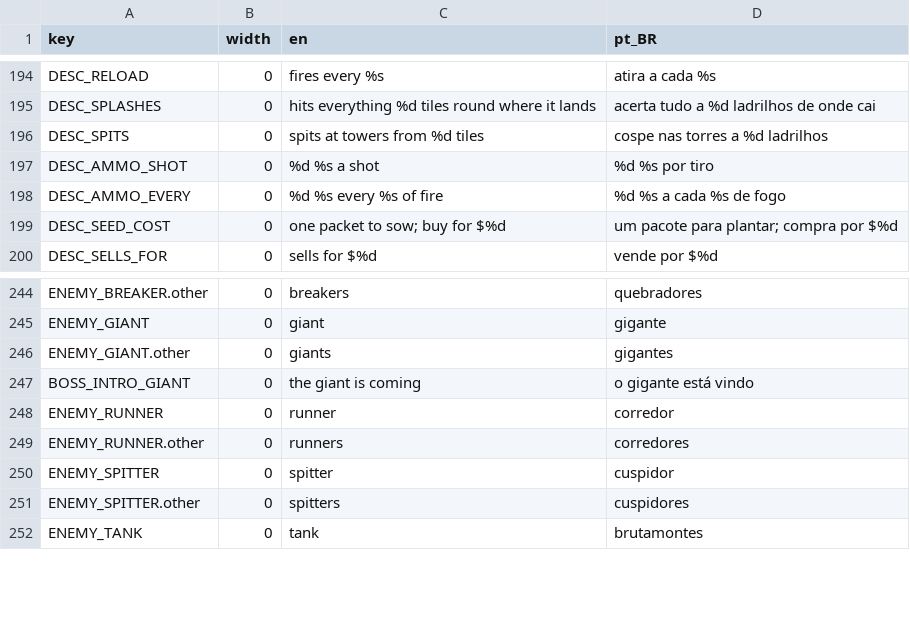
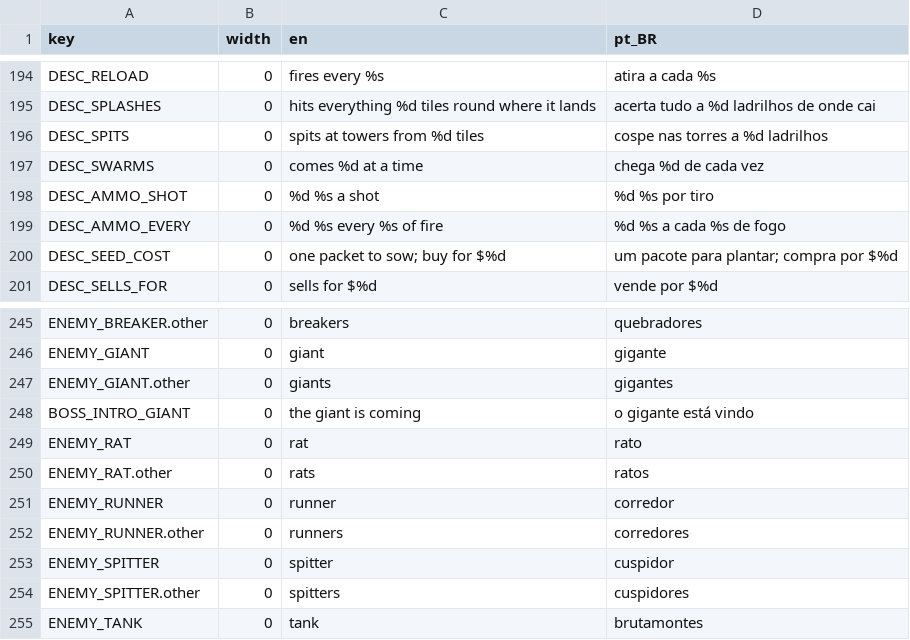
Before and after one commit to TiagoHelel/harvest_the_night, a CSV file: assets/locale/strings.csv, drawn as a sheet; only a part is shown, gaps mark what is left out; the diff names each change by its address in the sheet, - before the commit and + after, or states it on an @@ line.

```diff
--- a/assets/locale/strings.csv
+++ b/assets/locale/strings.csv
+row 197: DESC_SWARMS | 0 | comes %d at a time | chega %d de cada vez
+row 249: ENEMY_RAT | 0 | rat | rato
+row 250: ENEMY_RAT.other | 0 | rats | ratos
```
Also changed, not shown: 27 other files.
